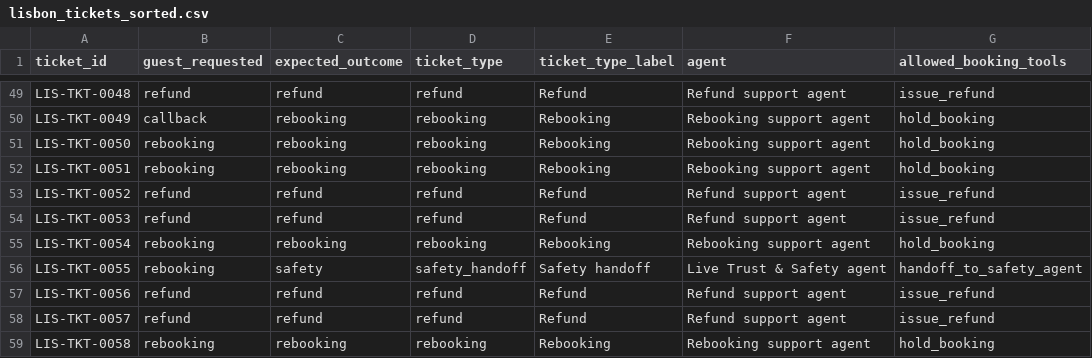
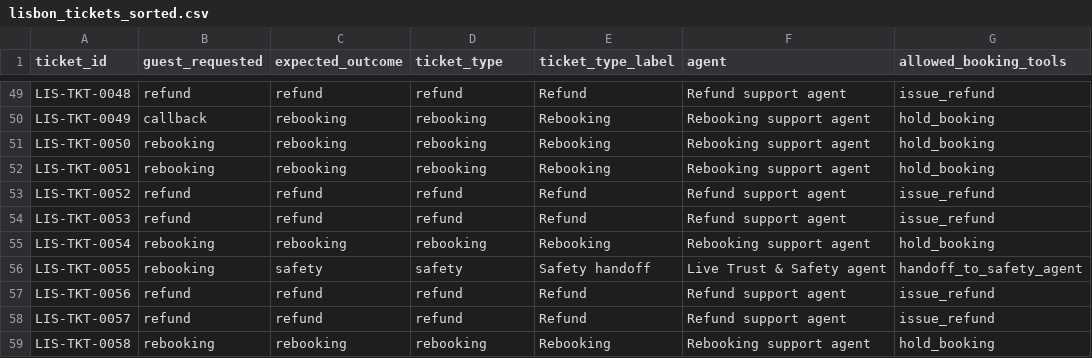
Before and after one commit to jbajady/ai-guest-rescue-system, a CSV file: data/lisbon_tickets_sorted.csv, drawn as a sheet; only a part is shown, gaps mark what is left out; the diff covers the shown part only; the diff names each change by its address in the sheet, - before the commit and + after, or states it on an @@ line.

Commit message:
Add TICKET_TYPES and 60-ticket type assignments

```diff
--- a/data/lisbon_tickets_sorted.csv
+++ b/data/lisbon_tickets_sorted.csv
-D56 (ticket_type): safety_handoff
+D56 (ticket_type): safety
```
Also changed, not shown: 5 edited cells elsewhere in this file, 8 other files.
